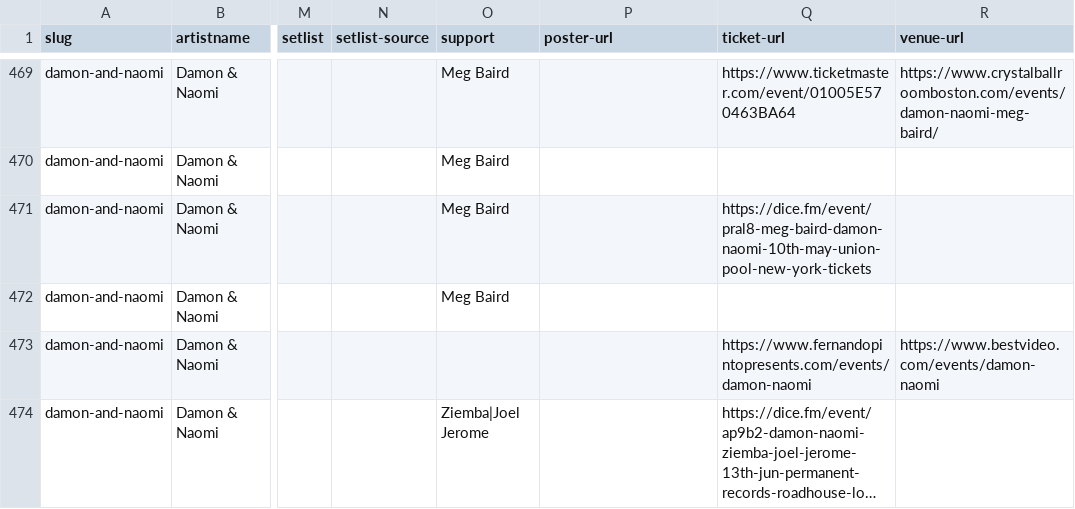
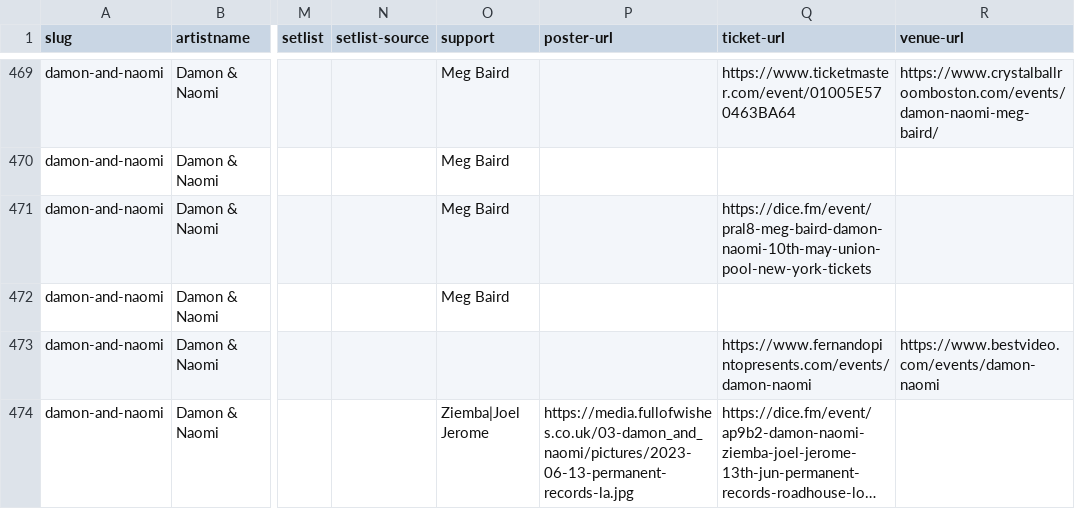
Before and after one commit to grange85/ahfow-database, a CSV file: _data/discography/damon-and-naomi-shows.csv, drawn as a sheet; only a part is shown, gaps mark what is left out; long unchanged cells end in …; the diff names each change by its address in the sheet, - before the commit and + after, or states it on an @@ line.

Commit message:
add poster

```diff
--- a/_data/discography/damon-and-naomi-shows.csv
+++ b/_data/discography/damon-and-naomi-shows.csv
-P474 (poster-url): (empty)
+P474 (poster-url): https://media.fullofwishes.co.uk/03-damon_and_naomi/pictures/2023-06-13-permanent-records-la.jpg
```
